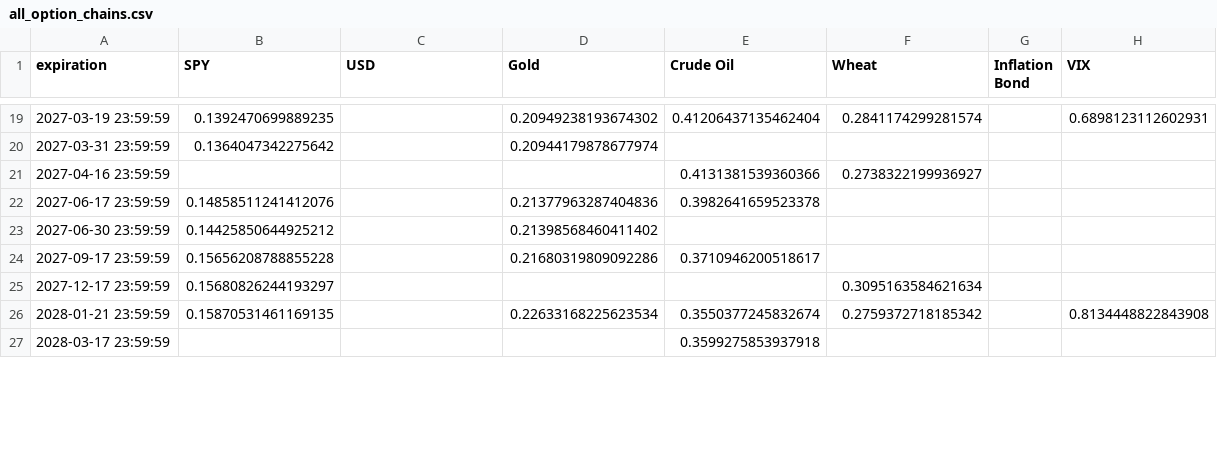
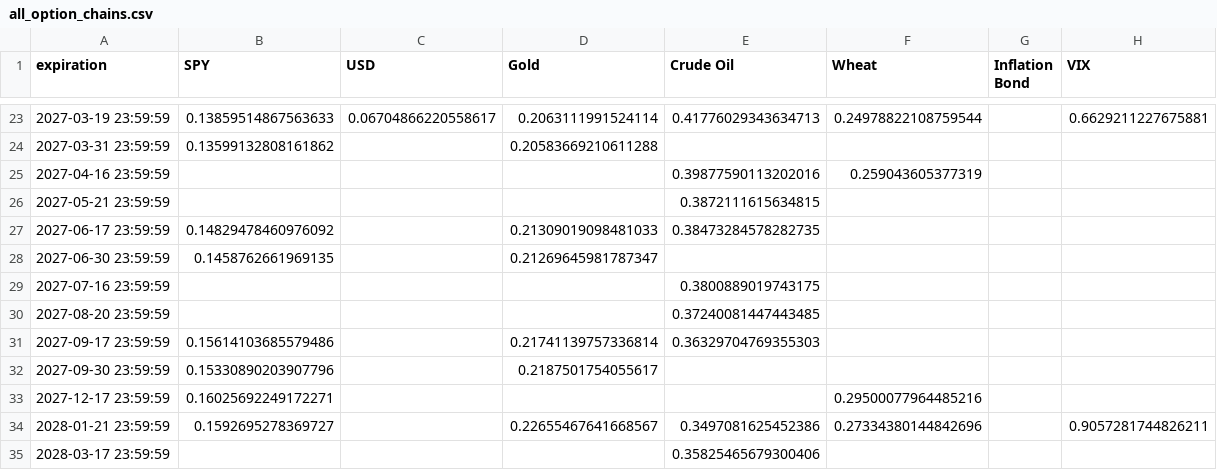
Before and after one commit to Gab1trs/Market-Dashboard, a CSV file: options/all_option_chains.csv, drawn as a sheet; only a part is shown, gaps mark what is left out; the diff covers the shown part only.

```diff
--- a/options/all_option_chains.csv
+++ b/options/all_option_chains.csv
@@ -19,9 +23,13 @@ expiration,SPY,USD,Gold,Crude Oil,Wheat,Inflation Bond,VIX
-2027-03-19 23:59:59,0.1392470699889235,,0.20949238193674302,0.41206437135462404,0.2841174299281574,,0.6898123112602931
-2027-03-31 23:59:59,0.1364047342275642,,0.20944179878677974,,,,
-2027-04-16 23:59:59,,,,0.4131381539360366,0.2738322199936927,,
-2027-06-17 23:59:59,0.14858511241412076,,0.21377963287404836,0.3982641659523378,,,
-2027-06-30 23:59:59,0.14425850644925212,,0.21398568460411402,,,,
-2027-09-17 23:59:59,0.15656208788855228,,0.21680319809092286,0.3710946200518617,,,
-2027-12-17 23:59:59,0.15680826244193297,,,,0.3095163584621634,,
-2028-01-21 23:59:59,0.15870531461169135,,0.22633168225623534,0.3550377245832674,0.2759372718185342,,0.8134448822843908
-2028-03-17 23:59:59,,,,0.3599275853937918,,,
+2027-03-19 23:59:59,0.13859514867563633,0.06704866220558617,0.2063111991524114,0.41776029343634713,0.24978822108759544,,0.6629211227675881
+2027-03-31 23:59:59,0.13599132808161862,,0.20583669210611288,,,,
+2027-04-16 23:59:59,,,,0.39877590113202016,0.259043605377319,,
+2027-05-21 23:59:59,,,,0.3872111615634815,,,
+2027-06-17 23:59:59,0.14829478460976092,,0.21309019098481033,0.38473284578282735,,,
+2027-06-30 23:59:59,0.1458762661969135,,0.21269645981787347,,,,
+2027-07-16 23:59:59,,,,0.3800889019743175,,,
+2027-08-20 23:59:59,,,,0.37240081447443485,,,
+2027-09-17 23:59:59,0.15614103685579486,,0.21741139757336814,0.36329704769355303,,,
+2027-09-30 23:59:59,0.15330890203907796,,0.2187501754055617,,,,
+2027-12-17 23:59:59,0.16025692249172271,,,,0.29500077964485216,,
+2028-01-21 23:59:59,0.1592695278369727,,0.22655467641668567,0.3497081625452386,0.27334380144842696,,0.9057281744826211
+2028-03-17 23:59:59,,,,0.35825465679300406,,,
```
Also changed, not shown: 5 added rows, 1 removed row and 65 edited cells elsewhere in this file, options/Crude_Oil_options.csv, options/Gold_options.csv, 42 other files.
